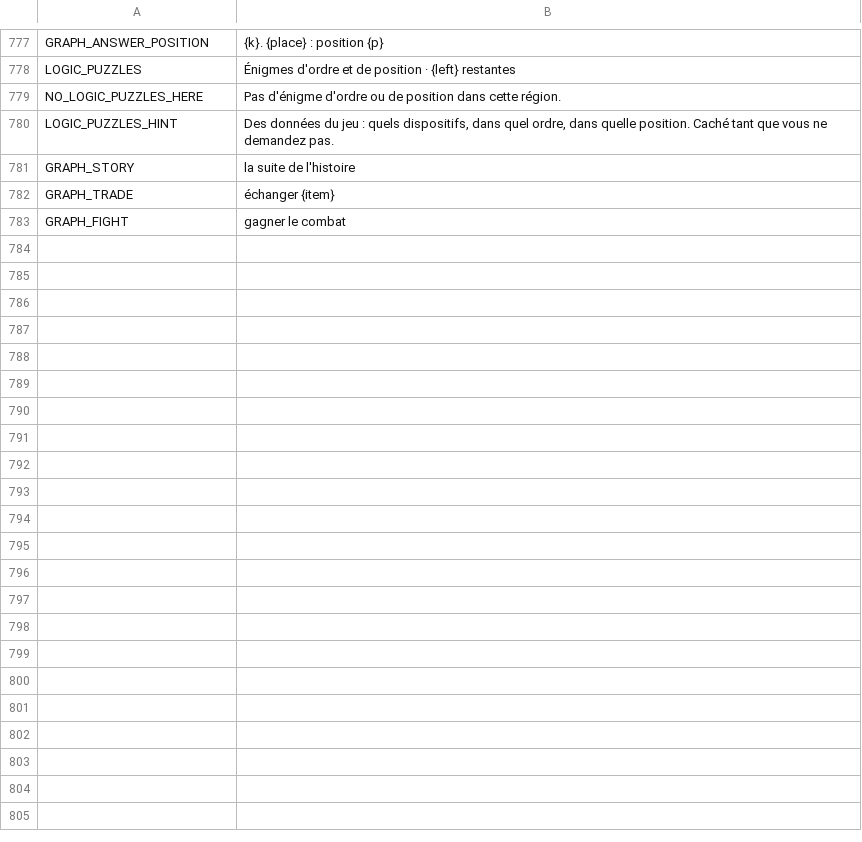
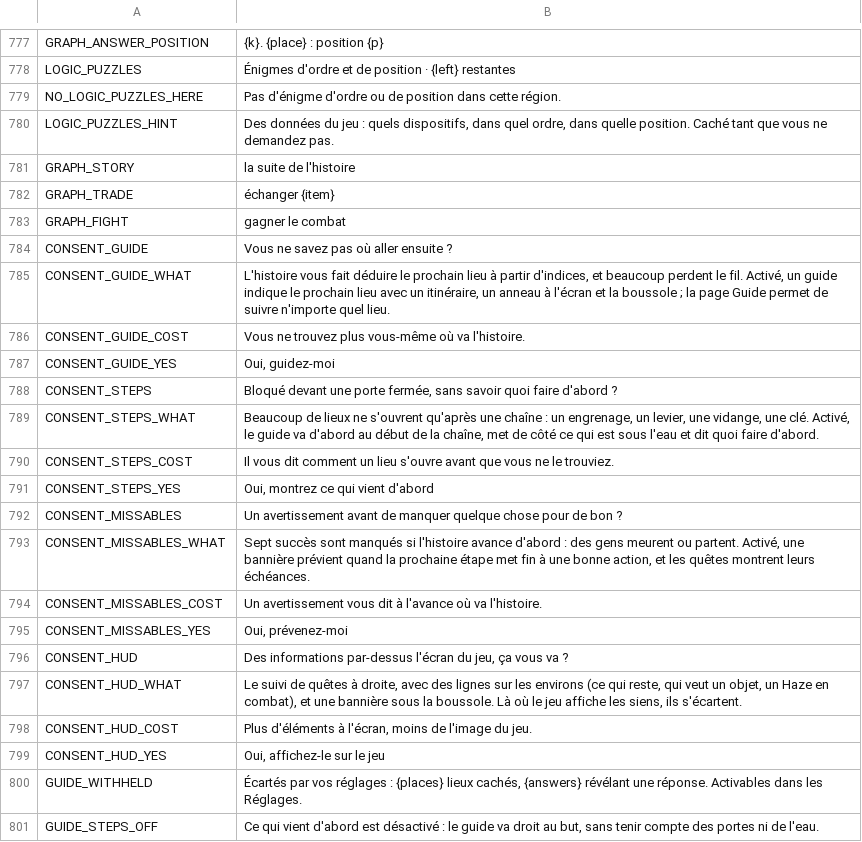
Before and after one commit to myso-kr/hell-is-us-mod, a TSV file: assets/i18n/fr.tsv, drawn as a sheet; only a part is shown, gaps mark what is left out.

```diff
--- a/assets/i18n/fr.tsv
+++ b/assets/i18n/fr.tsv
@@ -783 +783,19 @@ GRAPH_TRADE	échanger {item}
 GRAPH_FIGHT	gagner le combat
+CONSENT_GUIDE	Vous ne savez pas où aller ensuite ?
+CONSENT_GUIDE_WHAT	L'histoire vous fait déduire le prochain lieu à partir d'indices, et beaucoup perdent le fil. Activé, un guide indique le prochain lieu avec un itinéraire, un anneau à l'écran et la boussole ; la page Guide permet de suivre n'importe quel lieu.
+CONSENT_GUIDE_COST	Vous ne trouvez plus vous-même où va l'histoire.
+CONSENT_GUIDE_YES	Oui, guidez-moi
+CONSENT_STEPS	Bloqué devant une porte fermée, sans savoir quoi faire d'abord ?
+CONSENT_STEPS_WHAT	Beaucoup de lieux ne s'ouvrent qu'après une chaîne : un engrenage, un levier, une vidange, une clé. Activé, le guide va d'abord au début de la chaîne, met de côté ce qui est sous l'eau et dit quoi faire d'abord.
+CONSENT_STEPS_COST	Il vous dit comment un lieu s'ouvre avant que vous ne le trouviez.
+CONSENT_STEPS_YES	Oui, montrez ce qui vient d'abord
+CONSENT_MISSABLES	Un avertissement avant de manquer quelque chose pour de bon ?
+CONSENT_MISSABLES_WHAT	Sept succès sont manqués si l'histoire avance d'abord : des gens meurent ou partent. Activé, une bannière prévient quand la prochaine étape met fin à une bonne action, et les quêtes montrent leurs échéances.
+CONSENT_MISSABLES_COST	Un avertissement vous dit à l'avance où va l'histoire.
+CONSENT_MISSABLES_YES	Oui, prévenez-moi
+CONSENT_HUD	Des informations par-dessus l'écran du jeu, ça vous va ?
+CONSENT_HUD_WHAT	Le suivi de quêtes à droite, avec des lignes sur les environs (ce qui reste, qui veut un objet, un Haze en combat), et une bannière sous la boussole. Là où le jeu affiche les siens, ils s'écartent.
+CONSENT_HUD_COST	Plus d'éléments à l'écran, moins de l'image du jeu.
+CONSENT_HUD_YES	Oui, affichez-le sur le jeu
+GUIDE_WITHHELD	Écartés par vos réglages : {places} lieux cachés, {answers} révélant une réponse. Activables dans les Réglages.
+GUIDE_STEPS_OFF	"Ce qui vient d'abord" est désactivé : le guide va droit au but, sans tenir compte des portes ni de l'eau.
```
Also changed, not shown: assets/i18n/de.tsv, assets/i18n/ja.tsv, 28 other files.
